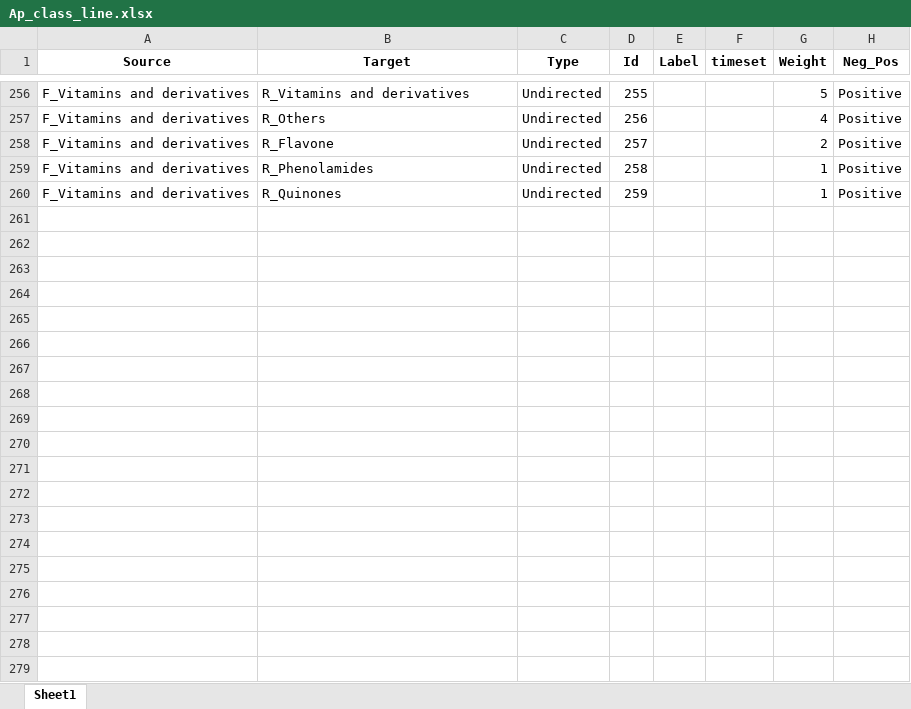
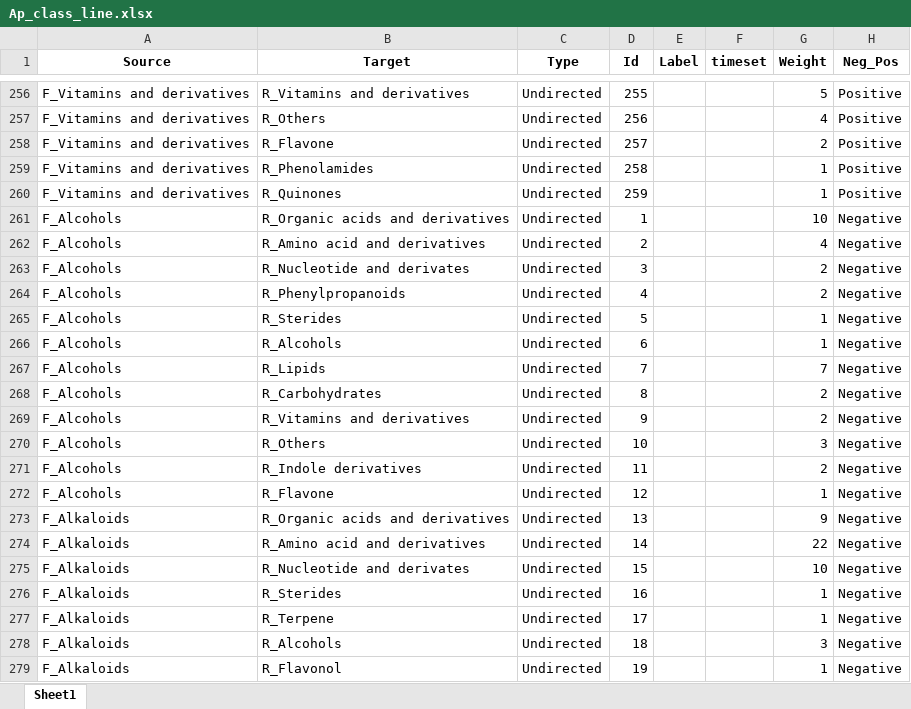
Before and after one commit to tyxwd/meat_network, an Excel workbook: corr_coefficient/out_data/Ap_class_line.xlsx, sheet Sheet1, drawn as a sheet; only a part is shown, gaps mark what is left out; values as stored, in another font and other column widths than the file's, no borders; the diff covers the shown part only; the diff names each change by its address in the sheet, - before the commit and + after, or states it on an @@ line.

```diff
--- a/corr_coefficient/out_data/Ap_class_line.xlsx (sheet Sheet1)
+++ b/corr_coefficient/out_data/Ap_class_line.xlsx (sheet Sheet1)
+row 261: F_Alcohols | R_Organic acids and derivatives | Undirected | 1 |  |  | 10 | Negative
+row 262: F_Alcohols | R_Amino acid and derivatives | Undirected | 2 |  |  | 4 | Negative
+row 263: F_Alcohols | R_Nucleotide and derivates | Undirected | 3 |  |  | 2 | Negative
+row 264: F_Alcohols | R_Phenylpropanoids | Undirected | 4 |  |  | 2 | Negative
+row 265: F_Alcohols | R_Sterides | Undirected | 5 |  |  | 1 | Negative
+row 266: F_Alcohols | R_Alcohols | Undirected | 6 |  |  | 1 | Negative
+row 267: F_Alcohols | R_Lipids | Undirected | 7 |  |  | 7 | Negative
+row 268: F_Alcohols | R_Carbohydrates | Undirected | 8 |  |  | 2 | Negative
+row 269: F_Alcohols | R_Vitamins and derivatives | Undirected | 9 |  |  | 2 | Negative
+row 270: F_Alcohols | R_Others | Undirected | 10 |  |  | 3 | Negative
+row 271: F_Alcohols | R_Indole derivatives | Undirected | 11 |  |  | 2 | Negative
+row 272: F_Alcohols | R_Flavone | Undirected | 12 |  |  | 1 | Negative
+row 273: F_Alkaloids | R_Organic acids and derivatives | Undirected | 13 |  |  | 9 | Negative
+row 274: F_Alkaloids | R_Amino acid and derivatives | Undirected | 14 |  |  | 22 | Negative
+row 275: F_Alkaloids | R_Nucleotide and derivates | Undirected | 15 |  |  | 10 | Negative
+row 276: F_Alkaloids | R_Sterides | Undirected | 16 |  |  | 1 | Negative
+row 277: F_Alkaloids | R_Terpene | Undirected | 17 |  |  | 1 | Negative
+row 278: F_Alkaloids | R_Alcohols | Undirected | 18 |  |  | 3 | Negative
+row 279: F_Alkaloids | R_Flavonol | Undirected | 19 |  |  | 1 | Negative
```
Also changed, not shown: 212 added rows elsewhere in this sheet, corr_coefficient/out_data/Ap_negative_corr.xlsx, corr_coefficient/out_data/Ap_positive_corr.xlsx, 42 other files.
